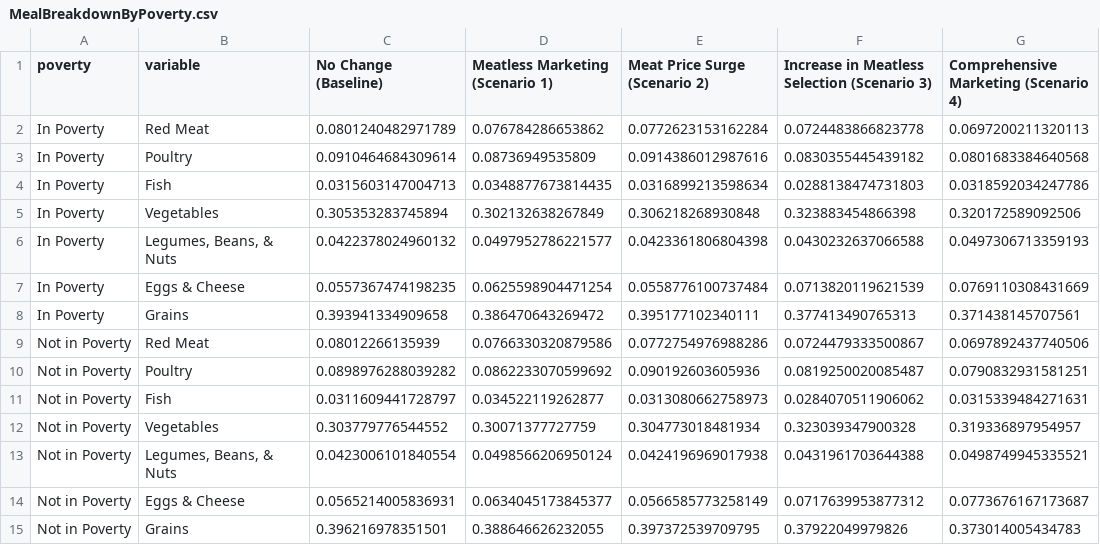
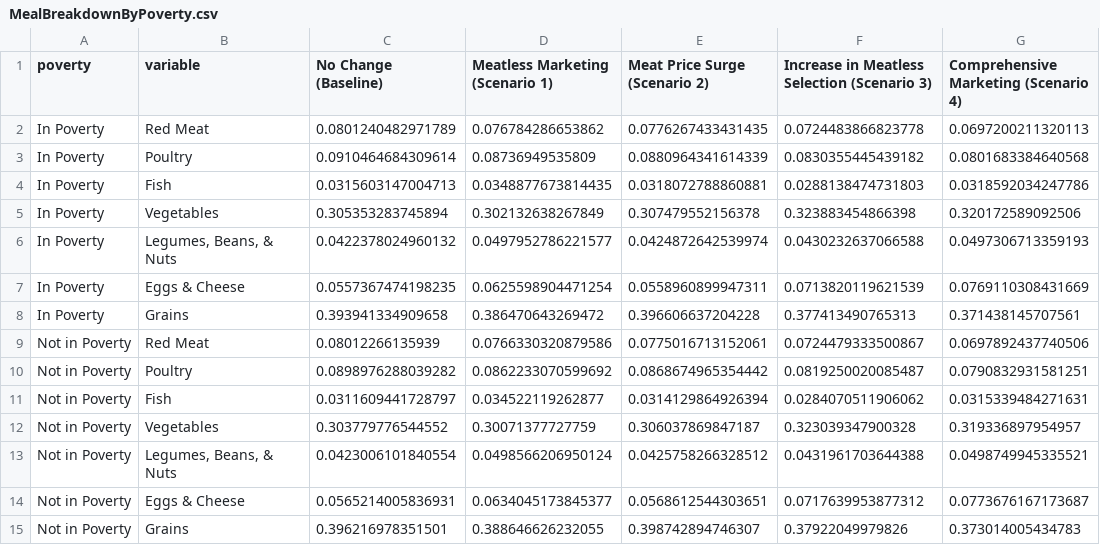
Before and after one commit to scarygary89/BaltimoreFoodABM, a CSV file: RScriptsPlot/OutputPlots/MealBreakdownByPoverty.csv, drawn as a sheet.

```diff
--- a/RScriptsPlot/OutputPlots/MealBreakdownByPoverty.csv
+++ b/RScriptsPlot/OutputPlots/MealBreakdownByPoverty.csv
@@ -1,15 +1,15 @@
 "poverty","variable","No Change (Baseline)","Meatless Marketing (Scenario 1)","Meat Price Surge (Scenario 2)","Increase in Meatless Selection (Scenario 3)","Comprehensive Marketing (Scenario 4)"
-"In Poverty","Red Meat",0.0801240482971789,0.076784286653862,0.0772623153162284,0.0724483866823778,0.0697200211320113
-"In Poverty","Poultry",0.0910464684309614,0.08736949535809,0.0914386012987616,0.0830355445439182,0.0801683384640568
-"In Poverty","Fish",0.0315603147004713,0.0348877673814435,0.0316899213598634,0.0288138474731803,0.0318592034247786
-"In Poverty","Vegetables",0.305353283745894,0.302132638267849,0.306218268930848,0.323883454866398,0.320172589092506
-"In Poverty","Legumes, Beans, & Nuts",0.0422378024960132,0.0497952786221577,0.0423361806804398,0.0430232637066588,0.0497306713359193
-"In Poverty","Eggs & Cheese",0.0557367474198235,0.0625598904471254,0.0558776100737484,0.0713820119621539,0.0769110308431669
-"In Poverty","Grains",0.393941334909658,0.386470643269472,0.395177102340111,0.377413490765313,0.371438145707561
-"Not in Poverty","Red Meat",0.08012266135939,0.0766330320879586,0.0772754976988286,0.0724479333500867,0.0697892437740506
-"Not in Poverty","Poultry",0.0898976288039282,0.0862233070599692,0.090192603605936,0.0819250020085487,0.0790832931581251
-"Not in Poverty","Fish",0.0311609441728797,0.034522119262877,0.0313080662758973,0.0284070511906062,0.0315339484271631
-"Not in Poverty","Vegetables",0.303779776544552,0.30071377727759,0.304773018481934,0.323039347900328,0.319336897954957
-"Not in Poverty","Legumes, Beans, & Nuts",0.0423006101840554,0.0498566206950124,0.0424196969017938,0.0431961703644388,0.0498749945335521
-"Not in Poverty","Eggs & Cheese",0.0565214005836931,0.0634045173845377,0.0566585773258149,0.0717639953877312,0.0773676167173687
-"Not in Poverty","Grains",0.396216978351501,0.388646626232055,0.397372539709795,0.37922049979826,0.373014005434783
+"In Poverty","Red Meat",0.0801240482971789,0.076784286653862,0.0776267433431435,0.0724483866823778,0.0697200211320113
+"In Poverty","Poultry",0.0910464684309614,0.08736949535809,0.0880964341614339,0.0830355445439182,0.0801683384640568
+"In Poverty","Fish",0.0315603147004713,0.0348877673814435,0.0318072788860881,0.0288138474731803,0.0318592034247786
+"In Poverty","Vegetables",0.305353283745894,0.302132638267849,0.307479552156378,0.323883454866398,0.320172589092506
+"In Poverty","Legumes, Beans, & Nuts",0.0422378024960132,0.0497952786221577,0.0424872642539974,0.0430232637066588,0.0497306713359193
+"In Poverty","Eggs & Cheese",0.0557367474198235,0.0625598904471254,0.0558960899947311,0.0713820119621539,0.0769110308431669
+"In Poverty","Grains",0.393941334909658,0.386470643269472,0.396606637204228,0.377413490765313,0.371438145707561
+"Not in Poverty","Red Meat",0.08012266135939,0.0766330320879586,0.0775016713152061,0.0724479333500867,0.0697892437740506
+"Not in Poverty","Poultry",0.0898976288039282,0.0862233070599692,0.0868674965354442,0.0819250020085487,0.0790832931581251
+"Not in Poverty","Fish",0.0311609441728797,0.034522119262877,0.0314129864926394,0.0284070511906062,0.0315339484271631
+"Not in Poverty","Vegetables",0.303779776544552,0.30071377727759,0.306037869847187,0.323039347900328,0.319336897954957
+"Not in Poverty","Legumes, Beans, & Nuts",0.0423006101840554,0.0498566206950124,0.0425758266328512,0.0431961703644388,0.0498749945335521
+"Not in Poverty","Eggs & Cheese",0.0565214005836931,0.0634045173845377,0.0568612544303651,0.0717639953877312,0.0773676167173687
+"Not in Poverty","Grains",0.396216978351501,0.388646626232055,0.398742894746307,0.37922049979826,0.373014005434783
```
Also changed, not shown: RScriptsPlot/OutputPlots/MealBreakdown.csv, RScriptsPlot/OutputPlots/MealBreakdownByIncome.csv, 15 other files.
